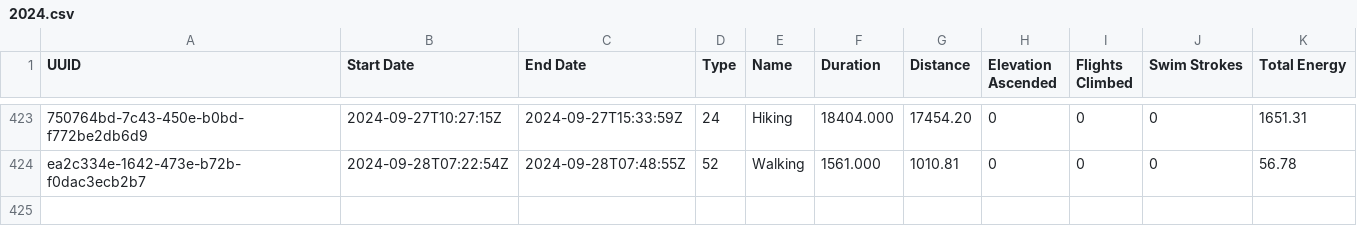
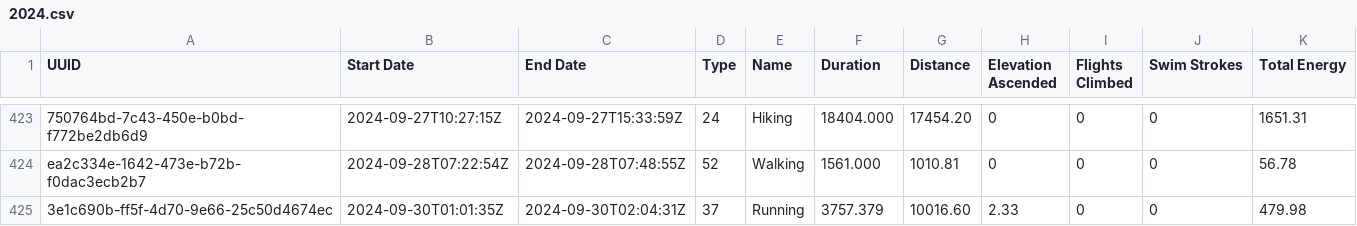
Before and after one commit to malinkang/health, a CSV file: workouts/2024.csv, drawn as a sheet; only a part is shown, gaps mark what is left out; the diff names each change by its address in the sheet, - before the commit and + after, or states it on an @@ line.

Commit message:
Update workouts

```diff
--- a/workouts/2024.csv
+++ b/workouts/2024.csv
+row 425: 3e1c690b-ff5f-4d70-9e66-25c50d4674ec | 2024-09-30T01:01:35Z | 2024-09-30T02:04:31Z | 37 | Running | 3757.379 | 10016.60 | 2.33 | 0 | 0 | 479.98
```
